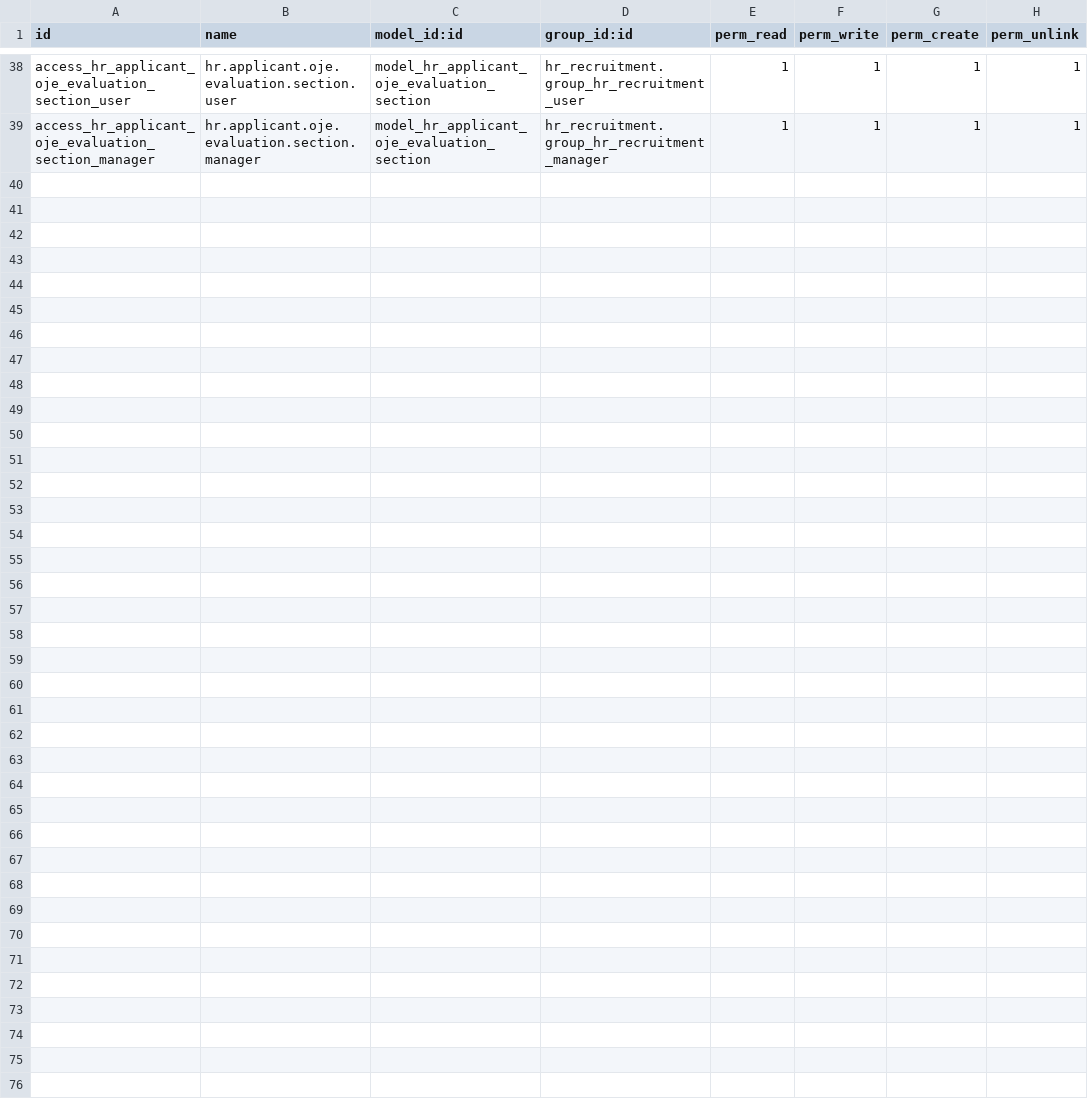
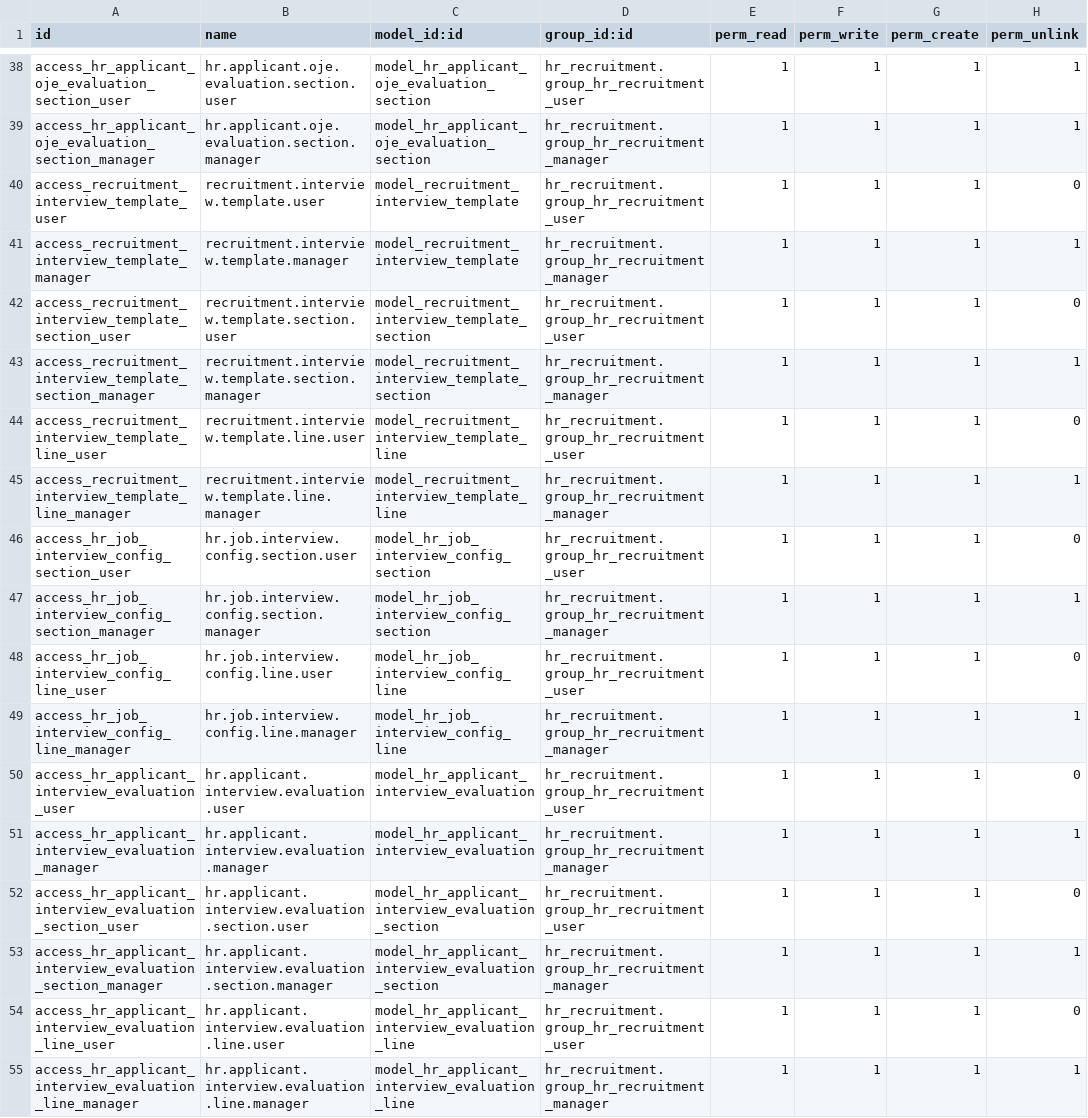
Before and after one commit to Phong3000000000/PSM, a CSV file: M02_P0204_00/security/ir.model.access.csv, drawn as a sheet; only a part is shown, gaps mark what is left out; the diff names each change by its address in the sheet, - before the commit and + after, or states it on an @@ line.

Commit message:
thay doi templete cau hinh oje va interview

```diff
--- a/M02_P0204_00/security/ir.model.access.csv
+++ b/M02_P0204_00/security/ir.model.access.csv
+row 40: access_recruitment_interview_template_user | recruitment.interview.template.user | model_recruitment_interview_template | hr_recruitment.group_hr_recruitment_user | 1 | 1 | 1 | 0
+row 41: access_recruitment_interview_template_manager | recruitment.interview.template.manager | model_recruitment_interview_template | hr_recruitment.group_hr_recruitment_manager | 1 | 1 | 1 | 1
+row 42: access_recruitment_interview_template_section_user | recruitment.interview.template.section.user | model_recruitment_interview_template_section | hr_recruitment.group_hr_recruitment_user | 1 | 1 | 1 | 0
+row 43: access_recruitment_interview_template_section_manager | recruitment.interview.template.section.manager | model_recruitment_interview_template_section | hr_recruitment.group_hr_recruitment_manager | 1 | 1 | 1 | 1
+row 44: access_recruitment_interview_template_line_user | recruitment.interview.template.line.user | model_recruitment_interview_template_line | hr_recruitment.group_hr_recruitment_user | 1 | 1 | 1 | 0
+row 45: access_recruitment_interview_template_line_manager | recruitment.interview.template.line.manager | model_recruitment_interview_template_line | hr_recruitment.group_hr_recruitment_manager | 1 | 1 | 1 | 1
+row 46: access_hr_job_interview_config_section_user | hr.job.interview.config.section.user | model_hr_job_interview_config_section | hr_recruitment.group_hr_recruitment_user | 1 | 1 | 1 | 0
+row 47: access_hr_job_interview_config_section_manager | hr.job.interview.config.section.manager | model_hr_job_interview_config_section | hr_recruitment.group_hr_recruitment_manager | 1 | 1 | 1 | 1
+row 48: access_hr_job_interview_config_line_user | hr.job.interview.config.line.user | model_hr_job_interview_config_line | hr_recruitment.group_hr_recruitment_user | 1 | 1 | 1 | 0
+row 49: access_hr_job_interview_config_line_manager | hr.job.interview.config.line.manager | model_hr_job_interview_config_line | hr_recruitment.group_hr_recruitment_manager | 1 | 1 | 1 | 1
+row 50: access_hr_applicant_interview_evaluation_user | hr.applicant.interview.evaluation.user | model_hr_applicant_interview_evaluation | hr_recruitment.group_hr_recruitment_user | 1 | 1 | 1 | 0
+row 51: access_hr_applicant_interview_evaluation_manager | hr.applicant.interview.evaluation.manager | model_hr_applicant_interview_evaluation | hr_recruitment.group_hr_recruitment_manager | 1 | 1 | 1 | 1
+row 52: access_hr_applicant_interview_evaluation_section_user | hr.applicant.interview.evaluation.section.user | model_hr_applicant_interview_evaluation_section | hr_recruitment.group_hr_recruitment_user | 1 | 1 | 1 | 0
+row 53: access_hr_applicant_interview_evaluation_section_manager | hr.applicant.interview.evaluation.section.manager | model_hr_applicant_interview_evaluation_section | hr_recruitment.group_hr_recruitment_manager | 1 | 1 | 1 | 1
+row 54: access_hr_applicant_interview_evaluation_line_user | hr.applicant.interview.evaluation.line.user | model_hr_applicant_interview_evaluation_line | hr_recruitment.group_hr_recruitment_user | 1 | 1 | 1 | 0
+row 55: access_hr_applicant_interview_evaluation_line_manager | hr.applicant.interview.evaluation.line.manager | model_hr_applicant_interview_evaluation_line | hr_recruitment.group_hr_recruitment_manager | 1 | 1 | 1 | 1
```
Also changed, not shown: 17 other files.
